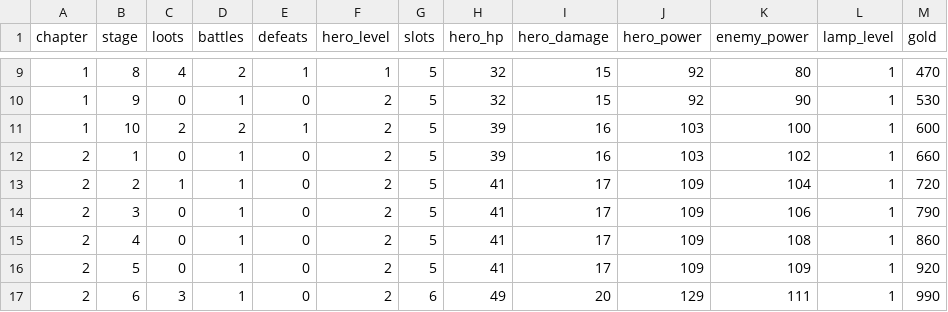
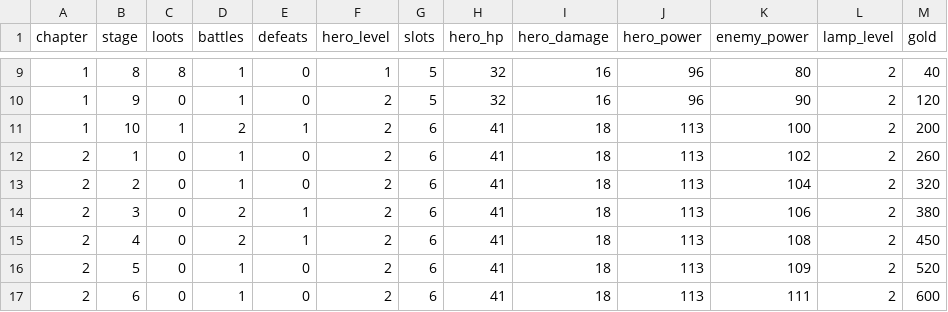
Before and after one commit to labetski-b/Cult.BattleSystem, a CSV file: output/economy_stages.csv, drawn as a sheet; only a part is shown, gaps mark what is left out; the diff covers the shown part only.

```diff
--- a/output/economy_stages.csv
+++ b/output/economy_stages.csv
@@ -9,9 +9,9 @@ chapter,stage,loots,battles,defeats,hero_level,slots,hero_hp,hero_damage,hero_po
-1,8,4,2,1,1,5,32,15,92,80,1,470
-1,9,0,1,0,2,5,32,15,92,90,1,530
-1,10,2,2,1,2,5,39,16,103,100,1,600
-2,1,0,1,0,2,5,39,16,103,102,1,660
-2,2,1,1,0,2,5,41,17,109,104,1,720
-2,3,0,1,0,2,5,41,17,109,106,1,790
-2,4,0,1,0,2,5,41,17,109,108,1,860
-2,5,0,1,0,2,5,41,17,109,109,1,920
-2,6,3,1,0,2,6,49,20,129,111,1,990
+1,8,8,1,0,1,5,32,16,96,80,2,40
+1,9,0,1,0,2,5,32,16,96,90,2,120
+1,10,1,2,1,2,6,41,18,113,100,2,200
+2,1,0,1,0,2,6,41,18,113,102,2,260
+2,2,0,1,0,2,6,41,18,113,104,2,320
+2,3,0,2,1,2,6,41,18,113,106,2,380
+2,4,0,2,1,2,6,41,18,113,108,2,450
+2,5,0,1,0,2,6,41,18,113,109,2,520
+2,6,0,1,0,2,6,41,18,113,111,2,600
```
Also changed, not shown: 3 added rows and 98 edited cells elsewhere in this file, public/economy_stages.csv, 3 other files.
